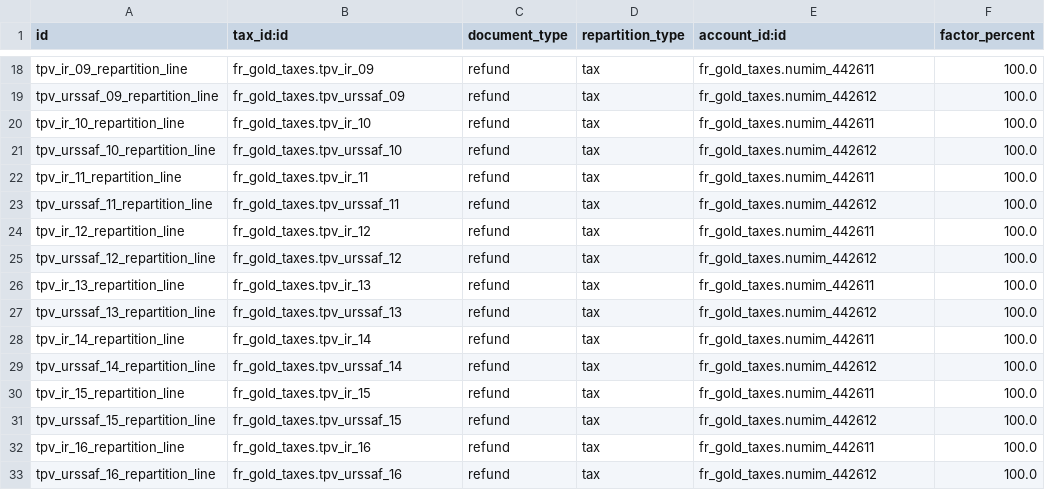
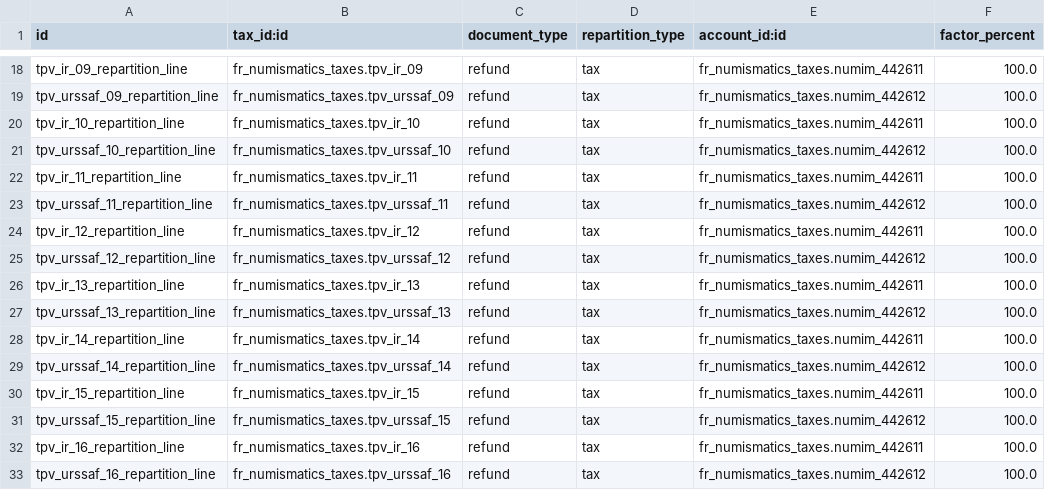
Before and after one commit to Qalisa/odoo-apps, a CSV file: addons/fr_numismatics_taxes/data_gen/account.tax.repartition.line.csv, drawn as a sheet; only a part is shown, gaps mark what is left out; the diff covers the shown part only; the diff names each change by its address in the sheet, - before the commit and + after, or states it on an @@ line.

```diff
--- a/addons/fr_numismatics_taxes/data_gen/account.tax.repartition.line.csv
+++ b/addons/fr_numismatics_taxes/data_gen/account.tax.repartition.line.csv
-B18 (tax_id:id): fr_gold_taxes.tpv_ir_09
+B18 (tax_id:id): fr_numismatics_taxes.tpv_ir_09
-E18 (account_id:id): fr_gold_taxes.numim_442611
+E18 (account_id:id): fr_numismatics_taxes.numim_442611
-B19 (tax_id:id): fr_gold_taxes.tpv_urssaf_09
+B19 (tax_id:id): fr_numismatics_taxes.tpv_urssaf_09
-E19 (account_id:id): fr_gold_taxes.numim_442612
+E19 (account_id:id): fr_numismatics_taxes.numim_442612
-B20 (tax_id:id): fr_gold_taxes.tpv_ir_10
+B20 (tax_id:id): fr_numismatics_taxes.tpv_ir_10
-E20 (account_id:id): fr_gold_taxes.numim_442611
+E20 (account_id:id): fr_numismatics_taxes.numim_442611
-B21 (tax_id:id): fr_gold_taxes.tpv_urssaf_10
+B21 (tax_id:id): fr_numismatics_taxes.tpv_urssaf_10
-E21 (account_id:id): fr_gold_taxes.numim_442612
+E21 (account_id:id): fr_numismatics_taxes.numim_442612
-B22 (tax_id:id): fr_gold_taxes.tpv_ir_11
+B22 (tax_id:id): fr_numismatics_taxes.tpv_ir_11
-E22 (account_id:id): fr_gold_taxes.numim_442611
+E22 (account_id:id): fr_numismatics_taxes.numim_442611
-B23 (tax_id:id): fr_gold_taxes.tpv_urssaf_11
+B23 (tax_id:id): fr_numismatics_taxes.tpv_urssaf_11
-E23 (account_id:id): fr_gold_taxes.numim_442612
+E23 (account_id:id): fr_numismatics_taxes.numim_442612
-B24 (tax_id:id): fr_gold_taxes.tpv_ir_12
+B24 (tax_id:id): fr_numismatics_taxes.tpv_ir_12
-E24 (account_id:id): fr_gold_taxes.numim_442611
+E24 (account_id:id): fr_numismatics_taxes.numim_442611
-B25 (tax_id:id): fr_gold_taxes.tpv_urssaf_12
+B25 (tax_id:id): fr_numismatics_taxes.tpv_urssaf_12
-E25 (account_id:id): fr_gold_taxes.numim_442612
+E25 (account_id:id): fr_numismatics_taxes.numim_442612
-B26 (tax_id:id): fr_gold_taxes.tpv_ir_13
+B26 (tax_id:id): fr_numismatics_taxes.tpv_ir_13
-E26 (account_id:id): fr_gold_taxes.numim_442611
+E26 (account_id:id): fr_numismatics_taxes.numim_442611
-B27 (tax_id:id): fr_gold_taxes.tpv_urssaf_13
+B27 (tax_id:id): fr_numismatics_taxes.tpv_urssaf_13
-E27 (account_id:id): fr_gold_taxes.numim_442612
+E27 (account_id:id): fr_numismatics_taxes.numim_442612
-B28 (tax_id:id): fr_gold_taxes.tpv_ir_14
+B28 (tax_id:id): fr_numismatics_taxes.tpv_ir_14
-E28 (account_id:id): fr_gold_taxes.numim_442611
+E28 (account_id:id): fr_numismatics_taxes.numim_442611
-B29 (tax_id:id): fr_gold_taxes.tpv_urssaf_14
+B29 (tax_id:id): fr_numismatics_taxes.tpv_urssaf_14
-E29 (account_id:id): fr_gold_taxes.numim_442612
+E29 (account_id:id): fr_numismatics_taxes.numim_442612
-B30 (tax_id:id): fr_gold_taxes.tpv_ir_15
+B30 (tax_id:id): fr_numismatics_taxes.tpv_ir_15
-E30 (account_id:id): fr_gold_taxes.numim_442611
+E30 (account_id:id): fr_numismatics_taxes.numim_442611
-B31 (tax_id:id): fr_gold_taxes.tpv_urssaf_15
+B31 (tax_id:id): fr_numismatics_taxes.tpv_urssaf_15
-E31 (account_id:id): fr_gold_taxes.numim_442612
+E31 (account_id:id): fr_numismatics_taxes.numim_442612
-B32 (tax_id:id): fr_gold_taxes.tpv_ir_16
+B32 (tax_id:id): fr_numismatics_taxes.tpv_ir_16
-E32 (account_id:id): fr_gold_taxes.numim_442611
+E32 (account_id:id): fr_numismatics_taxes.numim_442611
-B33 (tax_id:id): fr_gold_taxes.tpv_urssaf_16
+B33 (tax_id:id): fr_numismatics_taxes.tpv_urssaf_16
-E33 (account_id:id): fr_gold_taxes.numim_442612
+E33 (account_id:id): fr_numismatics_taxes.numim_442612
```
Also changed, not shown: 60 edited cells elsewhere in this file, addons/fr_numismatics_taxes/data_gen/account.tax.csv, 25 other files.
